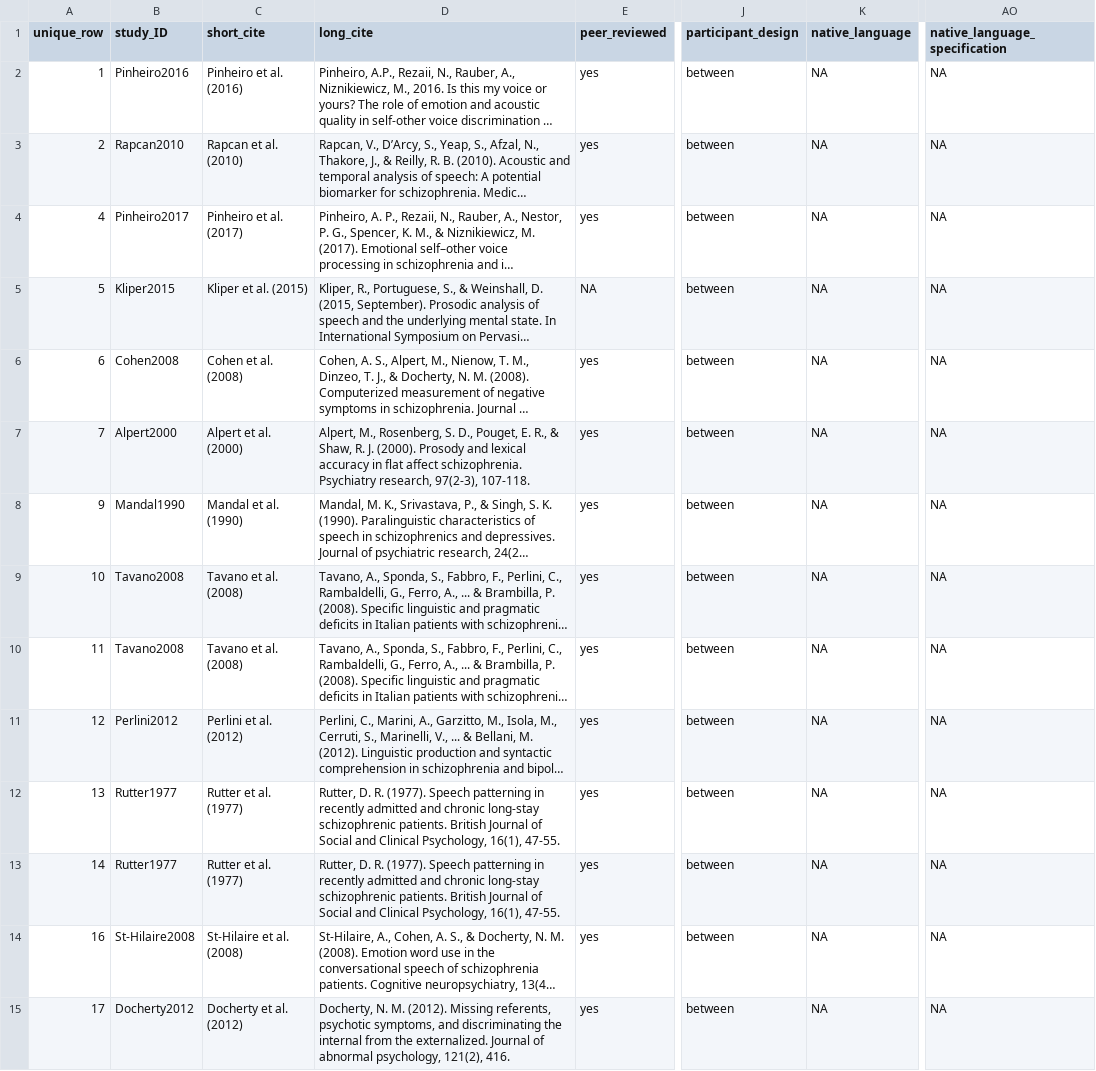
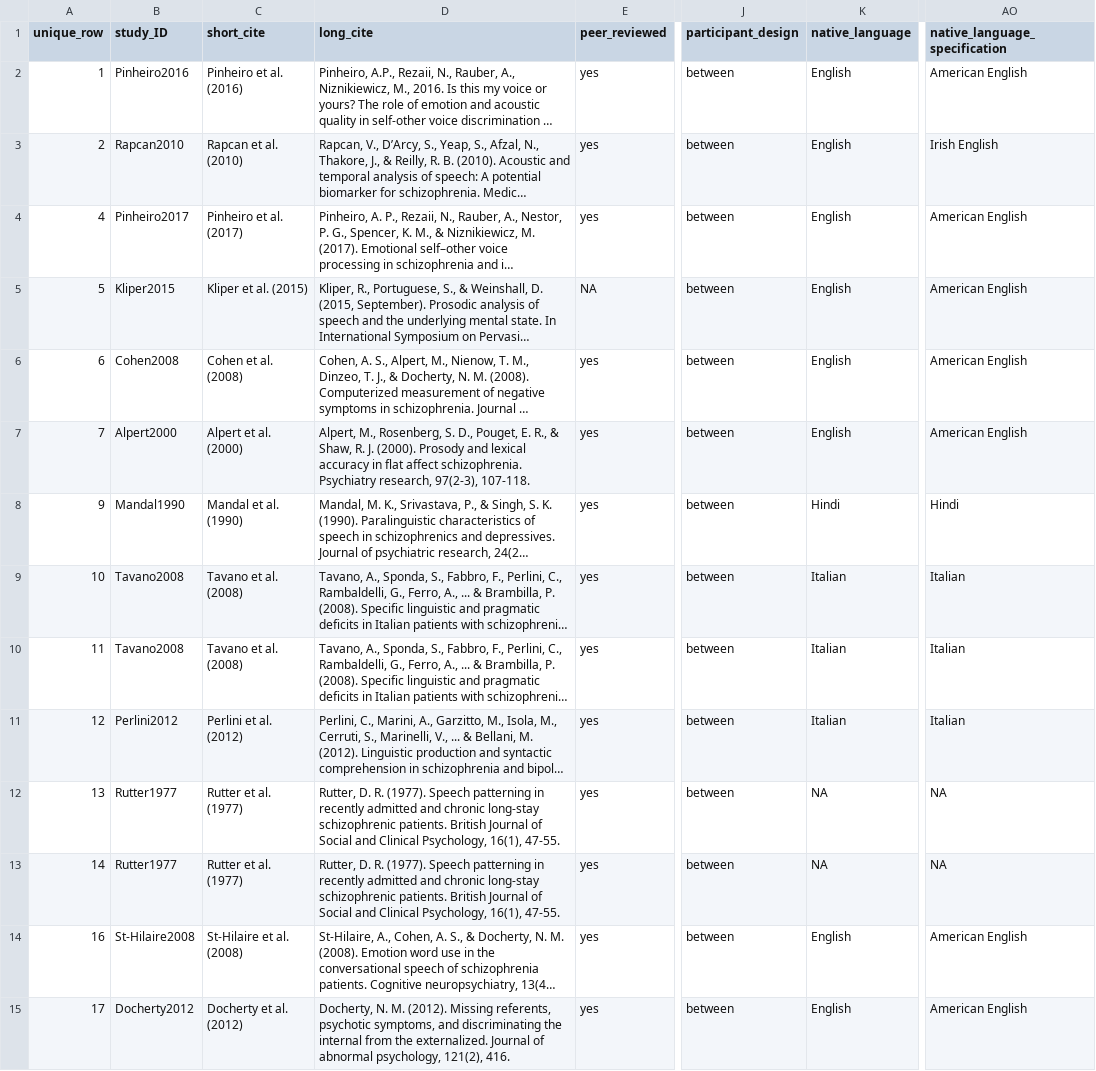
Before and after one commit to LNJ-ND/metalab2, a CSV file: shinyapps/site_data/schizophrenia_parola_2020.csv, drawn as a sheet; only a part is shown, gaps mark what is left out; long unchanged cells end in …; the diff covers the shown part only; the diff names each change by its address in the sheet, - before the commit and + after, or states it on an @@ line.

Commit message:
change feature names (bandwidth, amplitude/entropy), new sz data (with native language), add link to MA template in documentation

```diff
--- a/shinyapps/site_data/schizophrenia_parola_2020.csv
+++ b/shinyapps/site_data/schizophrenia_parola_2020.csv
-K2:K7 (native_language): NA
+K2:K7 (native_language): English
-AO2 (native_language_specification): NA
+AO2 (native_language_specification): American English
-AO3 (native_language_specification): NA
+AO3 (native_language_specification): Irish English
-AO4:AO7 (native_language_specification): NA
+AO4:AO7 (native_language_specification): American English
-K8 (native_language): NA
+K8 (native_language): Hindi
-AO8 (native_language_specification): NA
+AO8 (native_language_specification): Hindi
-K9:K11 (native_language): NA
+K9:K11 (native_language): Italian
-AO9:AO11 (native_language_specification): NA
+AO9:AO11 (native_language_specification): Italian
-D12:D13 (long_cite): …and chronic long-stay schizophrenic patients.…
+D12:D13 (long_cite): …and chronic long‐stay schizophrenic patients.…
-K14:K15 (native_language): NA
+K14:K15 (native_language): English
-AO14:AO15 (native_language_specification): NA
+AO14:AO15 (native_language_specification): American English
```
Also changed, not shown: 136 edited cells elsewhere in this file, 3 other files.
